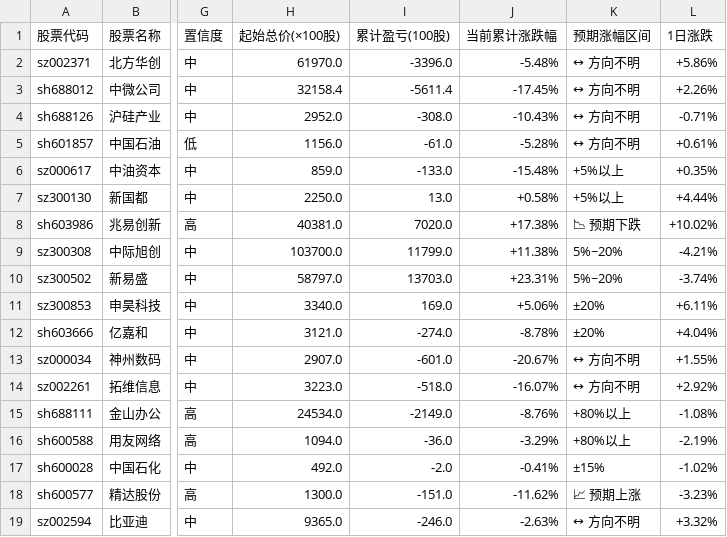
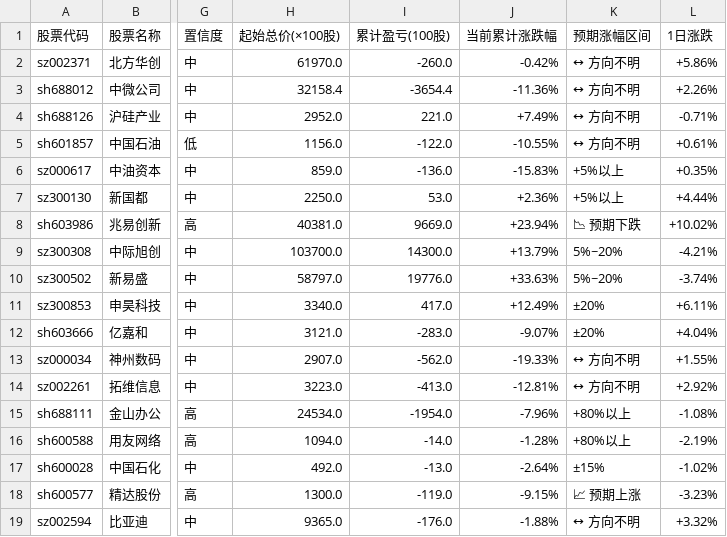
Before and after one commit to hucares164/my-trendradar, a CSV file: output/simulation/simulation_table.csv, drawn as a sheet; only a part is shown, gaps mark what is left out; the diff names each change by its address in the sheet, - before the commit and + after, or states it on an @@ line.

Commit message:
chore: update simulation table

```diff
--- a/output/simulation/simulation_table.csv
+++ b/output/simulation/simulation_table.csv
-I2 (累计盈亏(100股)): -3396.0
+I2 (累计盈亏(100股)): -260.0
-J2 (当前累计涨跌幅): -5.48%
+J2 (当前累计涨跌幅): -0.42%
-I3 (累计盈亏(100股)): -5611.4
+I3 (累计盈亏(100股)): -3654.4
-J3 (当前累计涨跌幅): -17.45%
+J3 (当前累计涨跌幅): -11.36%
-I4 (累计盈亏(100股)): -308.0
+I4 (累计盈亏(100股)): 221.0
-J4 (当前累计涨跌幅): -10.43%
+J4 (当前累计涨跌幅): +7.49%
-I5 (累计盈亏(100股)): -61.0
+I5 (累计盈亏(100股)): -122.0
-J5 (当前累计涨跌幅): -5.28%
+J5 (当前累计涨跌幅): -10.55%
-I6 (累计盈亏(100股)): -133.0
+I6 (累计盈亏(100股)): -136.0
-J6 (当前累计涨跌幅): -15.48%
+J6 (当前累计涨跌幅): -15.83%
-I7 (累计盈亏(100股)): 13.0
+I7 (累计盈亏(100股)): 53.0
-J7 (当前累计涨跌幅): +0.58%
+J7 (当前累计涨跌幅): +2.36%
-I8 (累计盈亏(100股)): 7020.0
+I8 (累计盈亏(100股)): 9669.0
-J8 (当前累计涨跌幅): +17.38%
+J8 (当前累计涨跌幅): +23.94%
-I9 (累计盈亏(100股)): 11799.0
+I9 (累计盈亏(100股)): 14300.0
-J9 (当前累计涨跌幅): +11.38%
+J9 (当前累计涨跌幅): +13.79%
-I10 (累计盈亏(100股)): 13703.0
+I10 (累计盈亏(100股)): 19776.0
-J10 (当前累计涨跌幅): +23.31%
+J10 (当前累计涨跌幅): +33.63%
-I11 (累计盈亏(100股)): 169.0
+I11 (累计盈亏(100股)): 417.0
-J11 (当前累计涨跌幅): +5.06%
+J11 (当前累计涨跌幅): +12.49%
-I12 (累计盈亏(100股)): -274.0
+I12 (累计盈亏(100股)): -283.0
-J12 (当前累计涨跌幅): -8.78%
+J12 (当前累计涨跌幅): -9.07%
-I13 (累计盈亏(100股)): -601.0
+I13 (累计盈亏(100股)): -562.0
-J13 (当前累计涨跌幅): -20.67%
+J13 (当前累计涨跌幅): -19.33%
-I14 (累计盈亏(100股)): -518.0
+I14 (累计盈亏(100股)): -413.0
-J14 (当前累计涨跌幅): -16.07%
+J14 (当前累计涨跌幅): -12.81%
-I15 (累计盈亏(100股)): -2149.0
+I15 (累计盈亏(100股)): -1954.0
-J15 (当前累计涨跌幅): -8.76%
+J15 (当前累计涨跌幅): -7.96%
-I16 (累计盈亏(100股)): -36.0
+I16 (累计盈亏(100股)): -14.0
-J16 (当前累计涨跌幅): -3.29%
+J16 (当前累计涨跌幅): -1.28%
-I17 (累计盈亏(100股)): -2.0
+I17 (累计盈亏(100股)): -13.0
-J17 (当前累计涨跌幅): -0.41%
+J17 (当前累计涨跌幅): -2.64%
-I18 (累计盈亏(100股)): -151.0
+I18 (累计盈亏(100股)): -119.0
-J18 (当前累计涨跌幅): -11.62%
+J18 (当前累计涨跌幅): -9.15%
-I19 (累计盈亏(100股)): -246.0
+I19 (累计盈亏(100股)): -176.0
-J19 (当前累计涨跌幅): -2.63%
+J19 (当前累计涨跌幅): -1.88%
```
Also changed, not shown: 1 other file.
